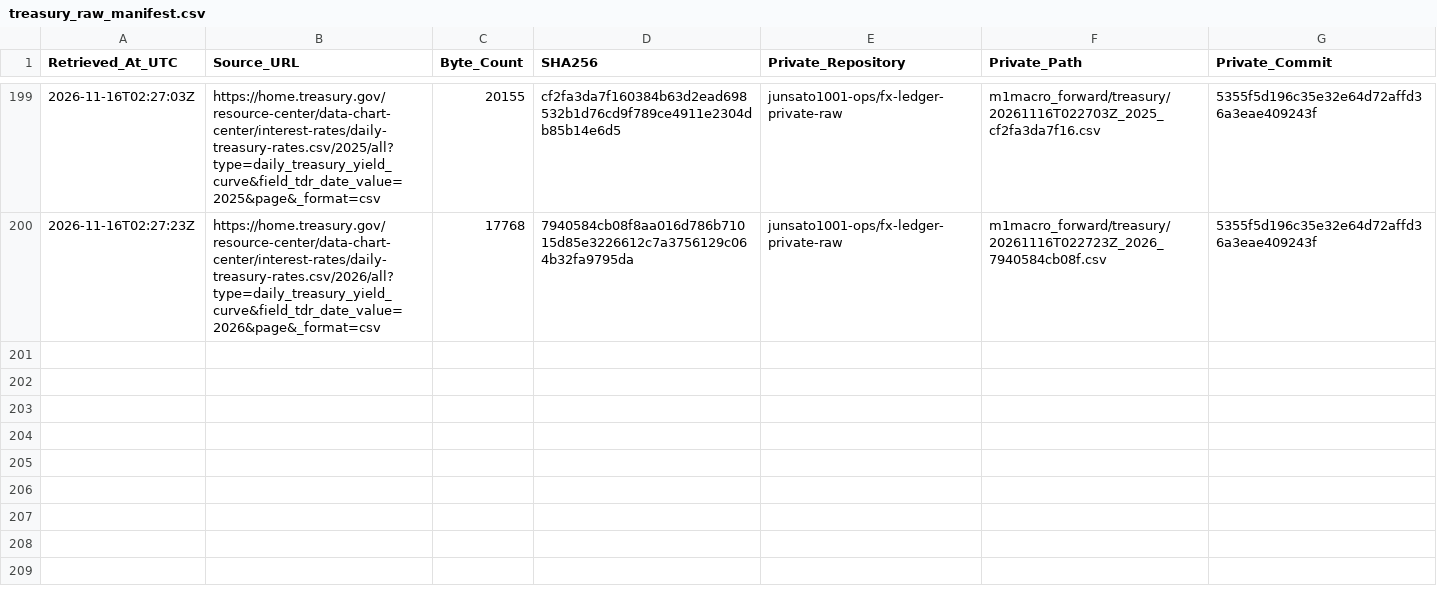
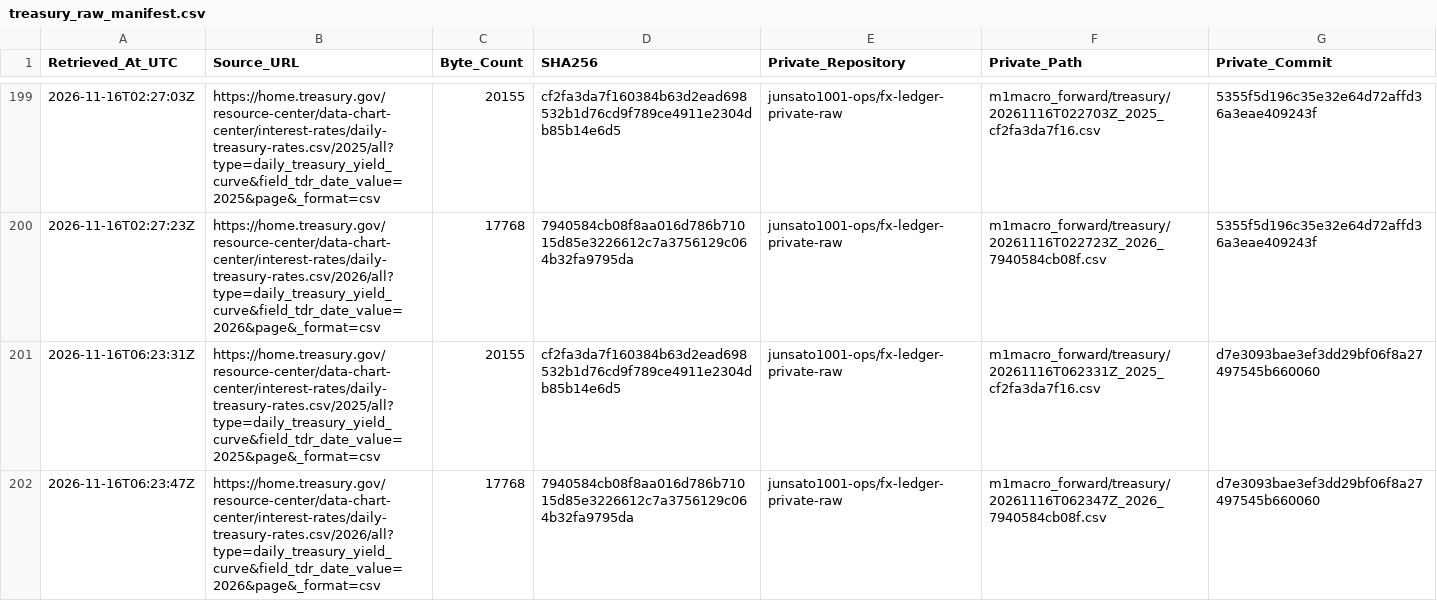
Before and after one commit to junsato1001-ops/-fx-forward-ledger, a CSV file: data/m1macro/treasury_raw_manifest.csv, drawn as a sheet; only a part is shown, gaps mark what is left out.

```diff
--- a/data/m1macro/treasury_raw_manifest.csv
+++ b/data/m1macro/treasury_raw_manifest.csv
@@ -200 +200,3 @@ Retrieved_At_UTC,Source_URL,Byte_Count,SHA256,Private_Repository,Private_Path,Pr
 2026-11-16T02:27:23Z,https://home.treasury.gov/resource-center/data-chart-center/interest-rates/daily-treasury-rates.csv/2026/all?type=daily_treasury_yield_curve&field_tdr_date_value=2026&page&_format=csv,17768,7940584cb08f8aa016d786b71015d85e3226612c7a3756129c064b32fa9795da,junsato1001-ops/fx-ledger-private-raw,m1macro_forward/treasury/20261116T022723Z_2026_7940584cb08f.csv,5355f5d196c35e32e64d72affd36a3eae409243f
+2026-11-16T06:23:31Z,https://home.treasury.gov/resource-center/data-chart-center/interest-rates/daily-treasury-rates.csv/2025/all?type=daily_treasury_yield_curve&field_tdr_date_value=2025&page&_format=csv,20155,cf2fa3da7f160384b63d2ead698532b1d76cd9f789ce4911e2304db85b14e6d5,junsato1001-ops/fx-ledger-private-raw,m1macro_forward/treasury/20261116T062331Z_2025_cf2fa3da7f16.csv,d7e3093bae3ef3dd29bf06f8a27497545b660060
+2026-11-16T06:23:47Z,https://home.treasury.gov/resource-center/data-chart-center/interest-rates/daily-treasury-rates.csv/2026/all?type=daily_treasury_yield_curve&field_tdr_date_value=2026&page&_format=csv,17768,7940584cb08f8aa016d786b71015d85e3226612c7a3756129c064b32fa9795da,junsato1001-ops/fx-ledger-private-raw,m1macro_forward/treasury/20261116T062347Z_2026_7940584cb08f.csv,d7e3093bae3ef3dd29bf06f8a27497545b660060
```
Also changed, not shown: data/m1macro/source_fetches.csv, 3 other files.
